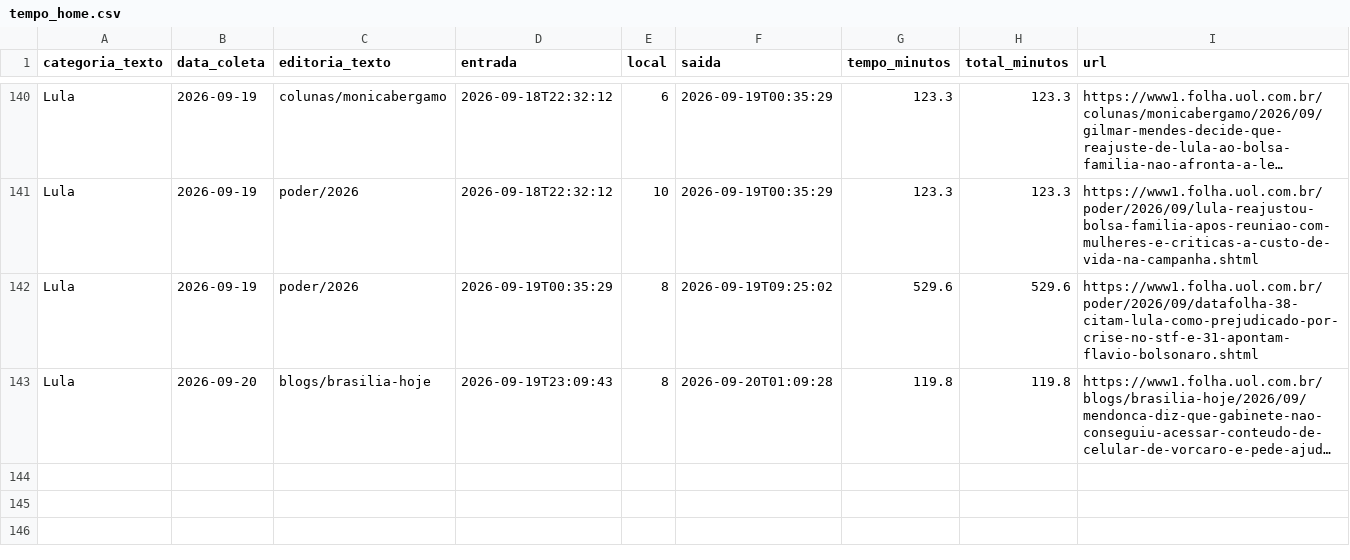
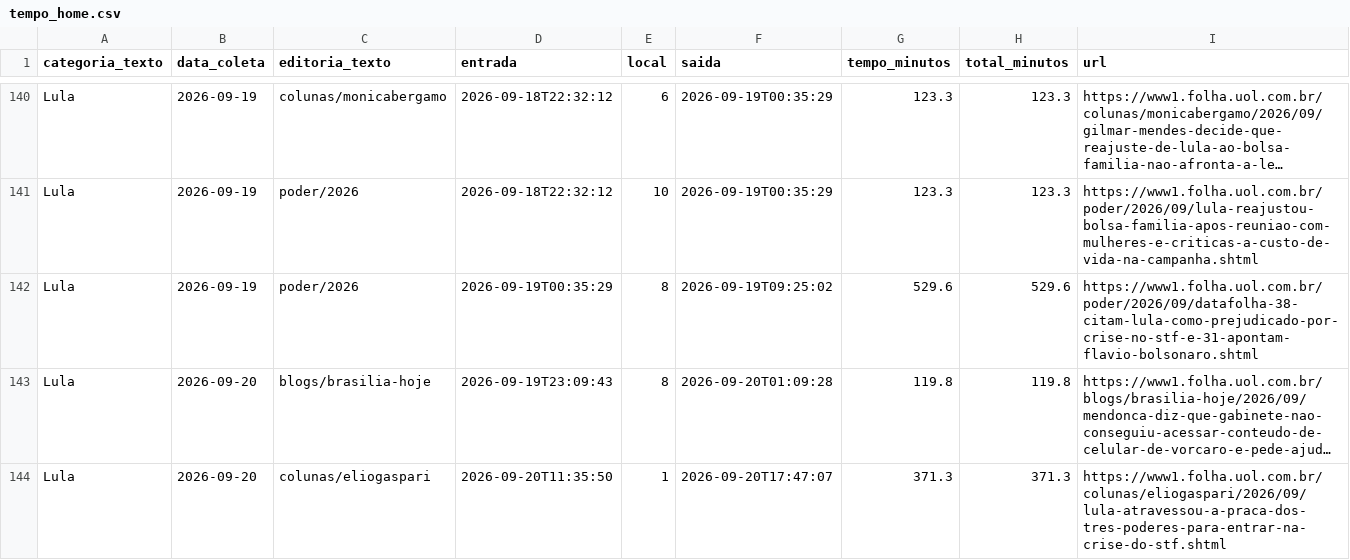
Before and after one commit to saratrindade-droid/equilibrio-eleitoral-2, a CSV file: tempo_home.csv, drawn as a sheet; only a part is shown, gaps mark what is left out; long unchanged cells end in …; the diff names each change by its address in the sheet, - before the commit and + after, or states it on an @@ line.

Commit message:
Atualiza coleta tempo-na-home

```diff
--- a/tempo_home.csv
+++ b/tempo_home.csv
+row 144: Lula | 2026-09-20 | colunas/eliogaspari | 2026-09-20T11:35:50 | 1 | 2026-09-20T17:47:07 | 371.3 | 371.3 | https://www1.folha.uol.com.br/colunas/eliogaspari/2026/09/lula-atravessou-a-praca-dos-tres-poderes-para-entrar-na-crise-do-stf.shtml
```
Also changed, not shown: 1 other file.
